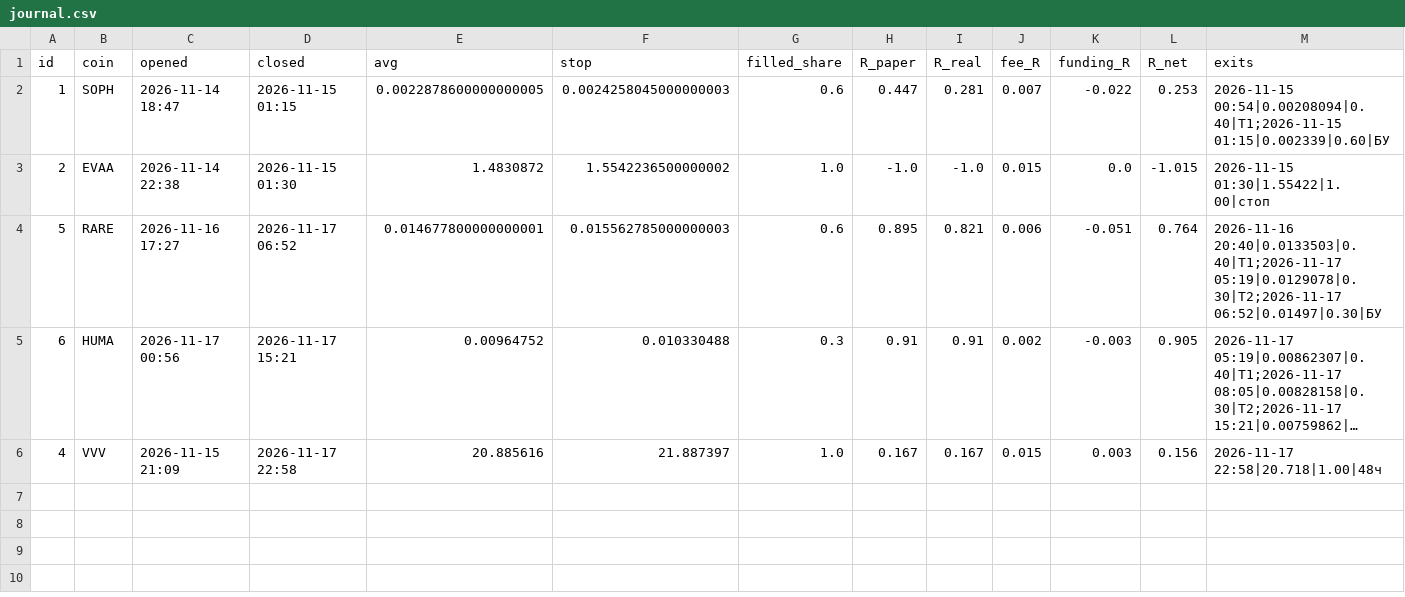
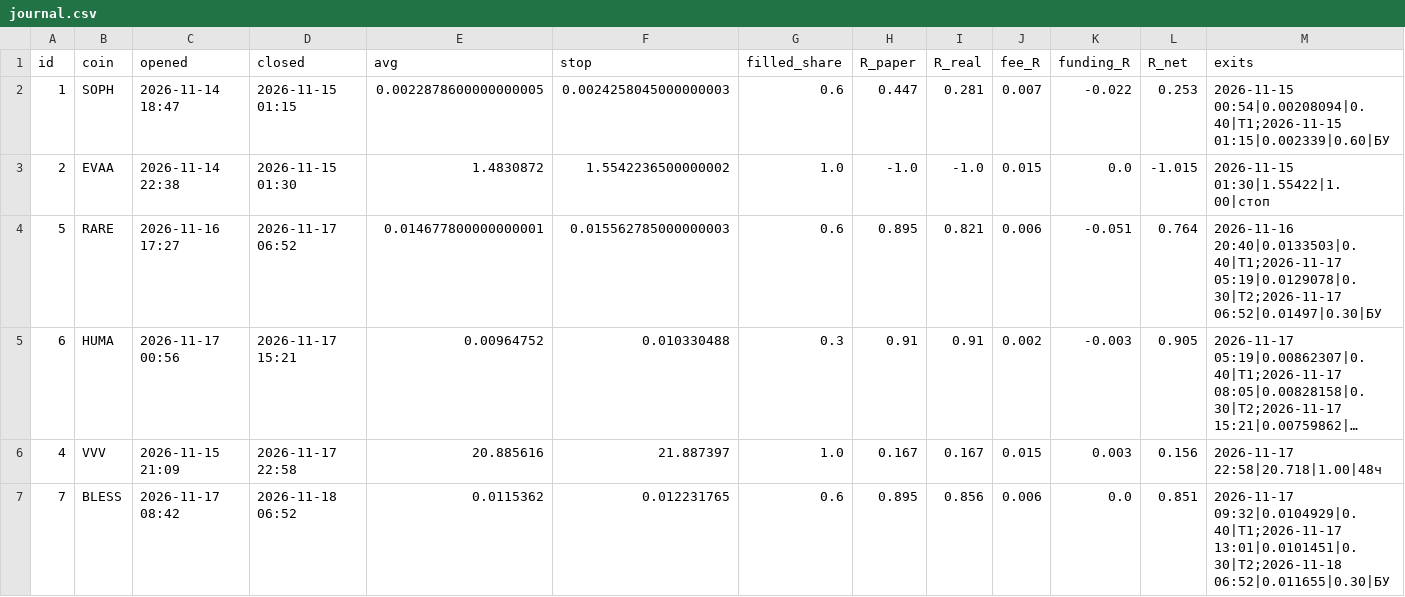
Before and after one commit to goldinilya-debug/dolf-pump-scan, a CSV file: journal.csv, drawn as a sheet; only a part is shown; long unchanged cells end in …; rows hold the shown columns only; the diff names each change by its address in the sheet, - before the commit and + after, or states it on an @@ line.

```diff
--- a/journal.csv
+++ b/journal.csv
+row 7: 7 | BLESS | 2026-11-17 08:42 | 2026-11-18 06:52 | 0.0115362 | 0.012231765 | 0.6 | 0.895 | 0.856 | 0.006 | 0.0 | 0.851 | 2026-11-17 09:32|0.0104929|0.40|T1;2026-11-17 13:01|0.0101451|0.30|T2;2026-11-18 06:52|0.011655|0.30|БУ
```
Also changed, not shown: 1 other file.
